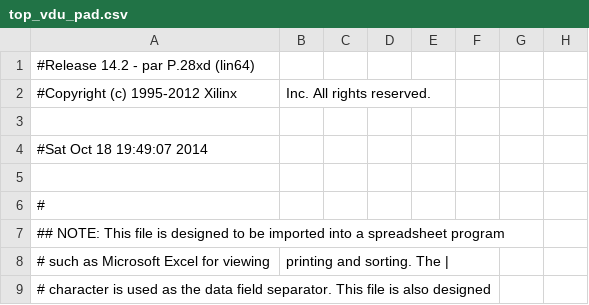
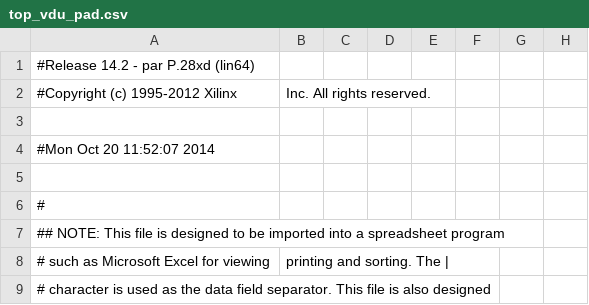
Before and after one commit to eliotw/IBM_PC, a CSV file: components/vga/vgademo/top_vdu_pad.csv, drawn as a sheet; only a part is shown; the diff names each change by its address in the sheet, - before the commit and + after, or states it on an @@ line.

```diff
--- a/components/vga/vgademo/top_vdu_pad.csv
+++ b/components/vga/vgademo/top_vdu_pad.csv
-A4: #Sat Oct 18 19:49:07 2014
+A4: #Mon Oct 20 11:52:07 2014
```
Also changed, not shown: 49 other files.
